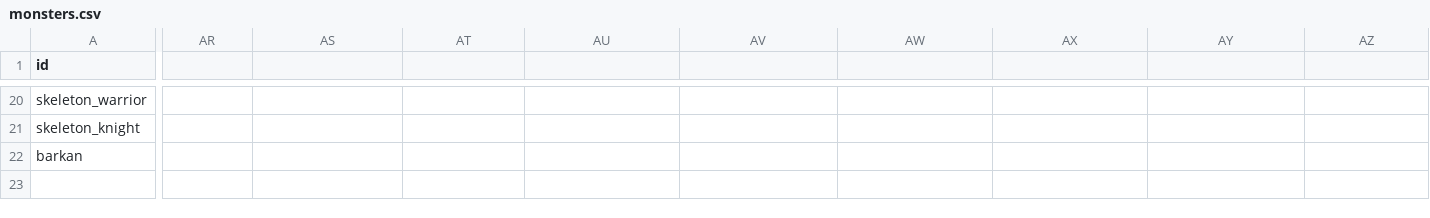
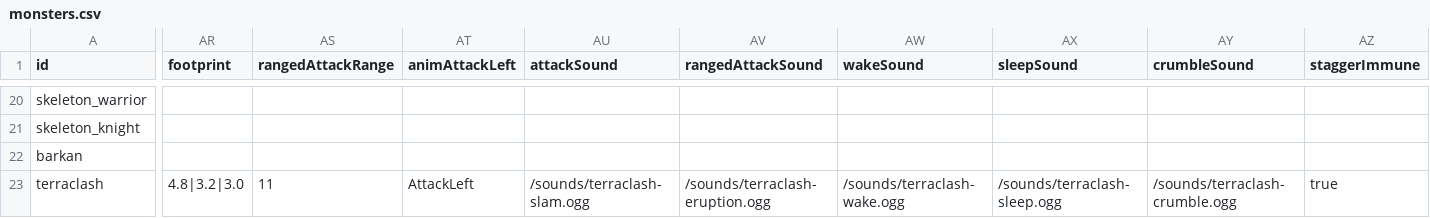
Before and after one commit to OpenMMO-Agent-UI/openmmo-agent-wiki, a CSV file: src/data/game/monsters.csv, drawn as a sheet; only a part is shown, gaps mark what is left out; rows hold the shown columns only; the diff names each change by its address in the sheet, - before the commit and + after, or states it on an @@ line.

```diff
--- a/src/data/game/monsters.csv
+++ b/src/data/game/monsters.csv
-AR1: (empty)
+AR1: footprint
-AS1: (empty)
+AS1: rangedAttackRange
-AT1: (empty)
+AT1: animAttackLeft
-AU1: (empty)
+AU1: attackSound
-AV1: (empty)
+AV1: rangedAttackSound
-AW1: (empty)
+AW1: wakeSound
-AX1: (empty)
+AX1: sleepSound
-AY1: (empty)
+AY1: crumbleSound
-AZ1: (empty)
+AZ1: staggerImmune
+row 23: terraclash | 4.8|3.2|3.0 | 11 | AttackLeft | /sounds/terraclash-slam.ogg | /sounds/terraclash-eruption.ogg | /sounds/terraclash-wake.ogg | /sounds/terraclash-sleep.ogg | /sounds/terraclash-crumble.ogg | true
```
Also changed, not shown: src/data/game/items.csv, 15 other files.
